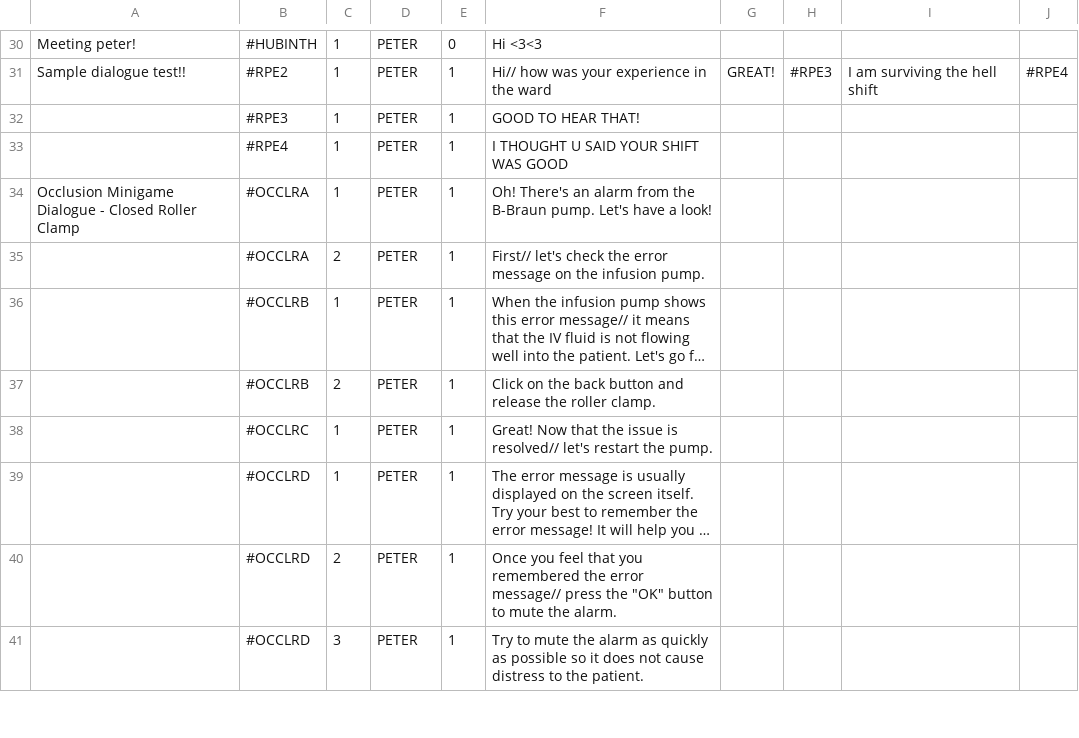
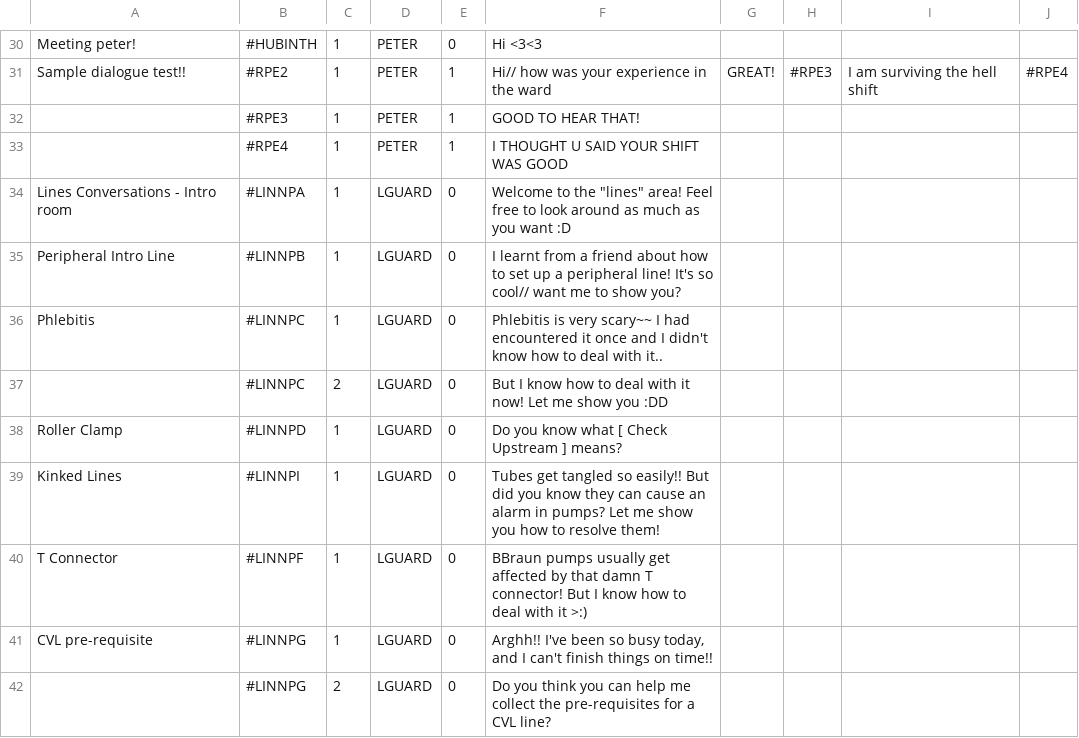
Before and after one commit to timothotorsmt/FYP_NYPKKH, a CSV file: UnityProj/FYP_Main/Assets/Resources/ChatFiles/GameDialogue_Easy.csv, drawn as a sheet; only a part is shown, gaps mark what is left out; the shorter side is filled out with more unchanged rows; long unchanged cells end in …; the diff covers the shown part only; the diff names each change by its address in the sheet, - before the commit and + after, or states it on an @@ line.

Commit message:
Lines area!!

```diff
--- a/UnityProj/FYP_Main/Assets/Resources/ChatFiles/GameDialogue_Easy.csv
+++ b/UnityProj/FYP_Main/Assets/Resources/ChatFiles/GameDialogue_Easy.csv
+row 34: Lines Conversations - Intro room | #LINNPA | 1 | LGUARD | 0 | Welcome to the "lines" area! Feel free to look around as much as you want :D
+row 35: Peripheral Intro Line | #LINNPB | 1 | LGUARD | 0 | I learnt from a friend about how to set up a peripheral line! It's so cool// want me to show you?
+row 36: Phlebitis | #LINNPC | 1 | LGUARD | 0 | Phlebitis is very scary~~ I had encountered it once and I didn't know how to deal with it..
+row 37:  | #LINNPC | 2 | LGUARD | 0 | But I know how to deal with it now! Let me show you :DD
+row 38: Roller Clamp | #LINNPD | 1 | LGUARD | 0 | Do you know what [ Check Upstream ] means?
+row 39: Kinked Lines | #LINNPI | 1 | LGUARD | 0 | Tubes get tangled so easily!! But did you know they can cause an alarm in pumps? Let me show you how to resolve them!
+row 40: T Connector | #LINNPF | 1 | LGUARD | 0 | BBraun pumps usually get affected by that damn T connector! But I know how to deal with it >:)
+row 41: CVL pre-requisite | #LINNPG | 1 | LGUARD | 0 | Arghh!! I've been so busy today, and I can't finish things on time!!
+row 42:  | #LINNPG | 2 | LGUARD | 0 | Do you think you can help me collect the pre-requisites for a CVL line?
```
Also changed, not shown: 13 added rows and 4 edited cells elsewhere in this file, 14 other files.
